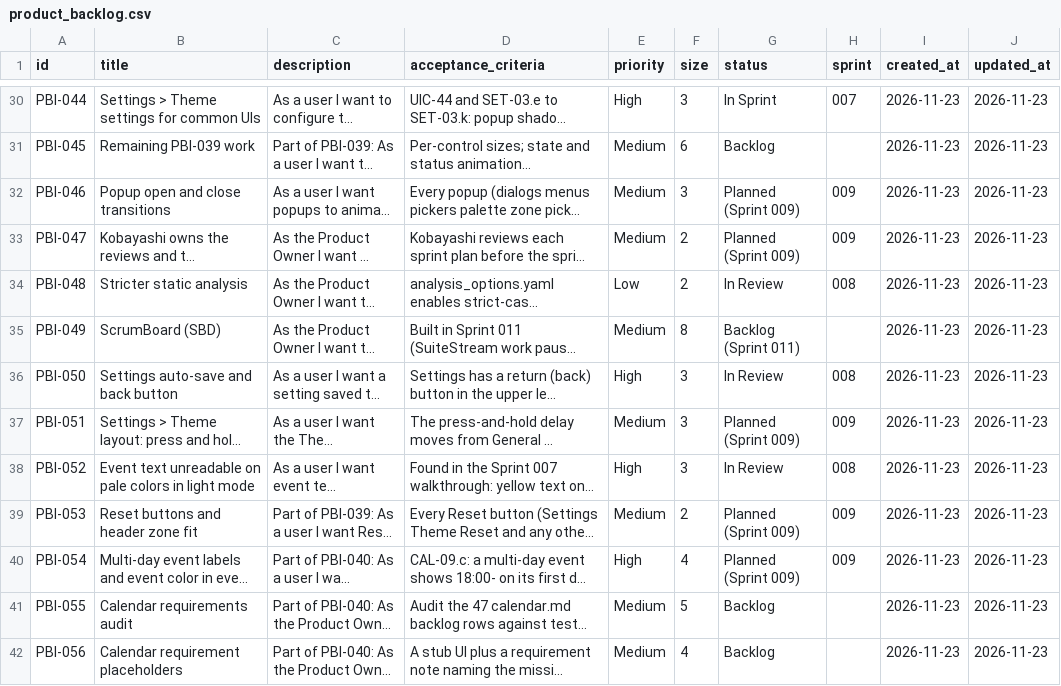
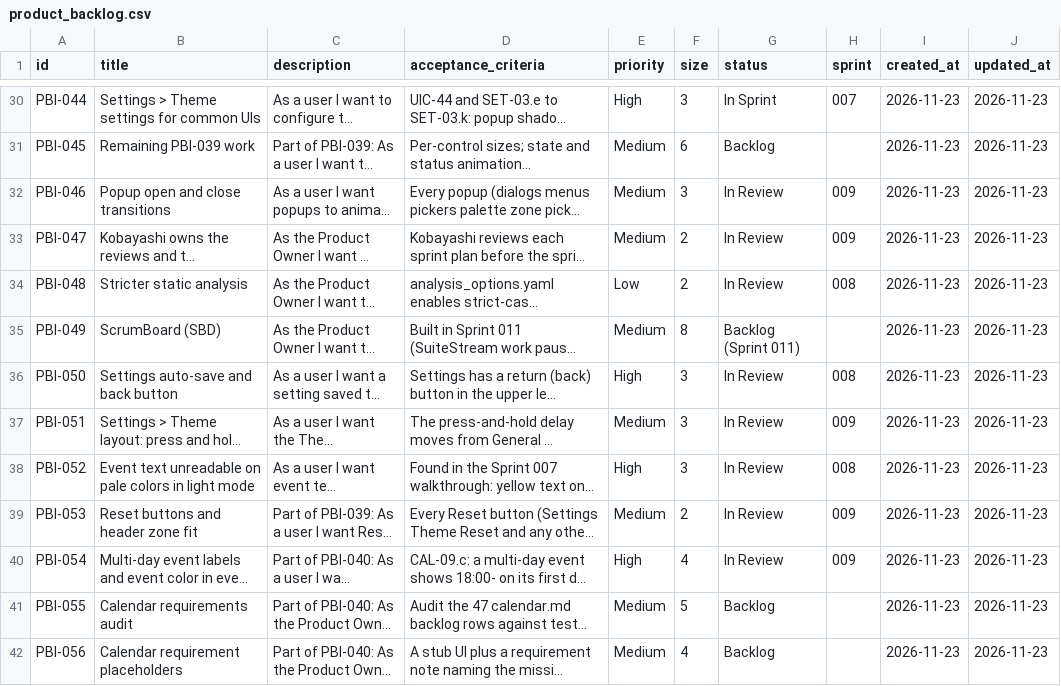
Before and after one commit to Uuugh/SuiteStream, a CSV file: scrum/product_backlog.csv, drawn as a sheet; only a part is shown, gaps mark what is left out; long unchanged cells end in …; the diff names each change by its address in the sheet, - before the commit and + after, or states it on an @@ line.

```diff
--- a/scrum/product_backlog.csv
+++ b/scrum/product_backlog.csv
-G32:G33 (status): Planned (Sprint 009)
+G32:G33 (status): In Review
-G37 (status): Planned (Sprint 009)
+G37 (status): In Review
-G39:G40 (status): Planned (Sprint 009)
+G39:G40 (status): In Review
```
Also changed, not shown: scrum/velocity.csv, 11 other files.
